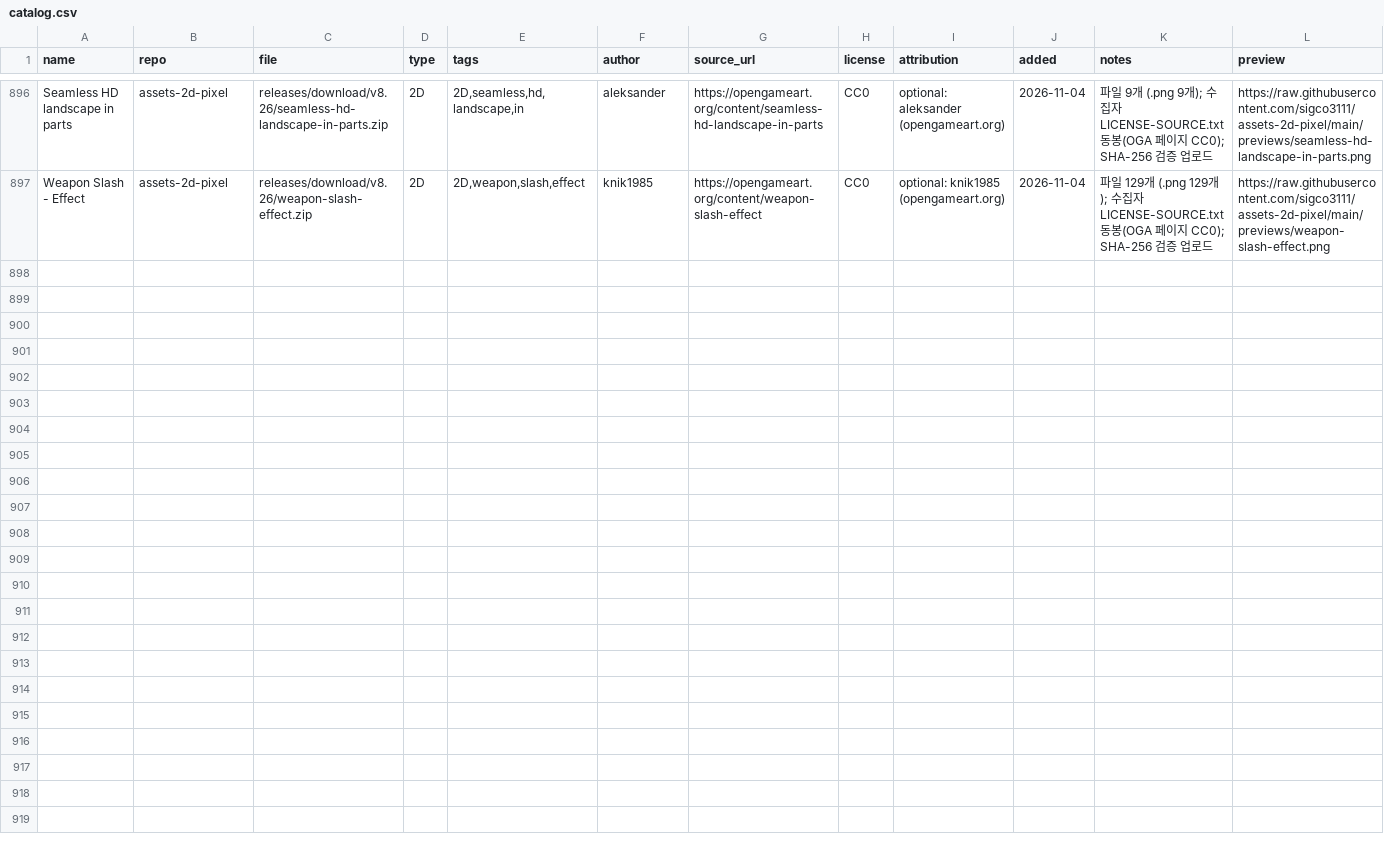
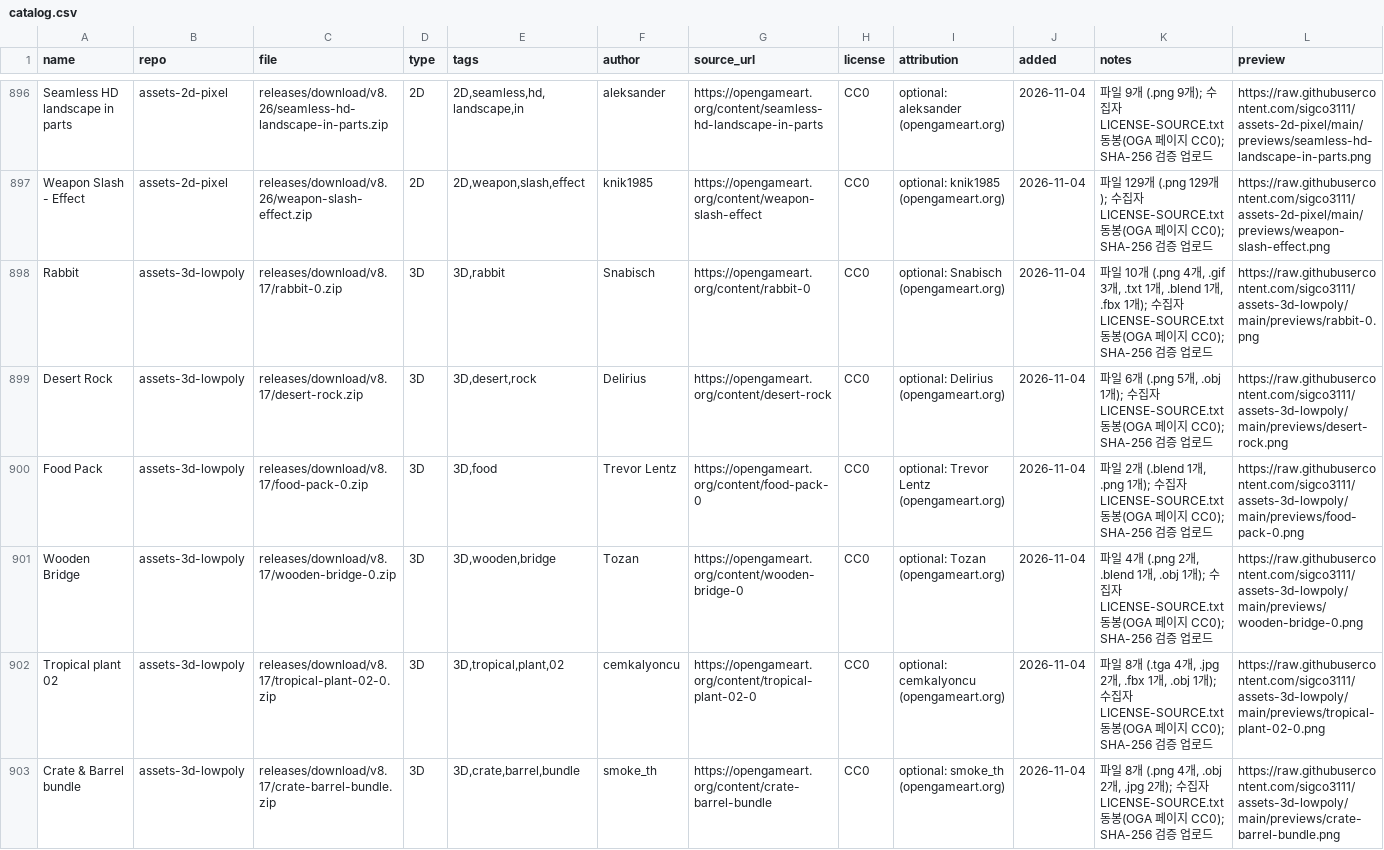
Before and after one commit to dwhavi/game-asset-catalog, a CSV file: catalog.csv, drawn as a sheet; only a part is shown, gaps mark what is left out; rows hold the shown columns only; the diff covers the shown part only; the diff names each change by its address in the sheet, - before the commit and + after, or states it on an @@ line.

Commit message:
catalog: +11팩 (assets-3d-lowpoly v8.17)

```diff
--- a/catalog.csv
+++ b/catalog.csv
+row 898: Rabbit | assets-3d-lowpoly | releases/download/v8.17/rabbit-0.zip | 3D | 3D,rabbit | Snabisch | https://opengameart.org/content/rabbit-0 | CC0 | optional: Snabisch (opengameart.org) | 2026-11-04 | 파일 10개 (.png 4개, .gif 3개, .txt 1개, .blend 1개, .fbx 1개); 수집자 LICENSE-SOURCE.txt 동봉(OGA 페이지 CC0); SHA-256 검증 업로드 | https://raw.githubusercontent.com/sigco3111/assets-3d-lowpoly/main/previews/rabbit-0.png
+row 899: Desert Rock | assets-3d-lowpoly | releases/download/v8.17/desert-rock.zip | 3D | 3D,desert,rock | Delirius | https://opengameart.org/content/desert-rock | CC0 | optional: Delirius (opengameart.org) | 2026-11-04 | 파일 6개 (.png 5개, .obj 1개); 수집자 LICENSE-SOURCE.txt 동봉(OGA 페이지 CC0); SHA-256 검증 업로드 | https://raw.githubusercontent.com/sigco3111/assets-3d-lowpoly/main/previews/desert-rock.png
+row 900: Food Pack | assets-3d-lowpoly | releases/download/v8.17/food-pack-0.zip | 3D | 3D,food | Trevor Lentz | https://opengameart.org/content/food-pack-0 | CC0 | optional: Trevor Lentz (opengameart.org) | 2026-11-04 | 파일 2개 (.blend 1개, .png 1개); 수집자 LICENSE-SOURCE.txt 동봉(OGA 페이지 CC0); SHA-256 검증 업로드 | https://raw.githubusercontent.com/sigco3111/assets-3d-lowpoly/main/previews/food-pack-0.png
+row 901: Wooden Bridge | assets-3d-lowpoly | releases/download/v8.17/wooden-bridge-0.zip | 3D | 3D,wooden,bridge | Tozan | https://opengameart.org/content/wooden-bridge-0 | CC0 | optional: Tozan (opengameart.org) | 2026-11-04 | 파일 4개 (.png 2개, .blend 1개, .obj 1개); 수집자 LICENSE-SOURCE.txt 동봉(OGA 페이지 CC0); SHA-256 검증 업로드 | https://raw.githubusercontent.com/sigco3111/assets-3d-lowpoly/main/previews/wooden-bridge-0.png
+row 902: Tropical plant 02 | assets-3d-lowpoly | releases/download/v8.17/tropical-plant-02-0.zip | 3D | 3D,tropical,plant,02 | cemkalyoncu | https://opengameart.org/content/tropical-plant-02-0 | CC0 | optional: cemkalyoncu (opengameart.org) | 2026-11-04 | 파일 8개 (.tga 4개, .jpg 2개, .fbx 1개, .obj 1개); 수집자 LICENSE-SOURCE.txt 동봉(OGA 페이지 CC0); SHA-256 검증 업로드 | https://raw.githubusercontent.com/sigco3111/assets-3d-lowpoly/main/previews/tropical-plant-02-0.png
+row 903: Crate & Barrel bundle | assets-3d-lowpoly | releases/download/v8.17/crate-barrel-bundle.zip | 3D | 3D,crate,barrel,bundle | smoke_th | https://opengameart.org/content/crate-barrel-bundle | CC0 | optional: smoke_th (opengameart.org) | 2026-11-04 | 파일 8개 (.png 4개, .obj 2개, .jpg 2개); 수집자 LICENSE-SOURCE.txt 동봉(OGA 페이지 CC0); SHA-256 검증 업로드 | https://raw.githubusercontent.com/sigco3111/assets-3d-lowpoly/main/previews/crate-barrel-bundle.png
```
Also changed, not shown: 5 added rows elsewhere in this file.
